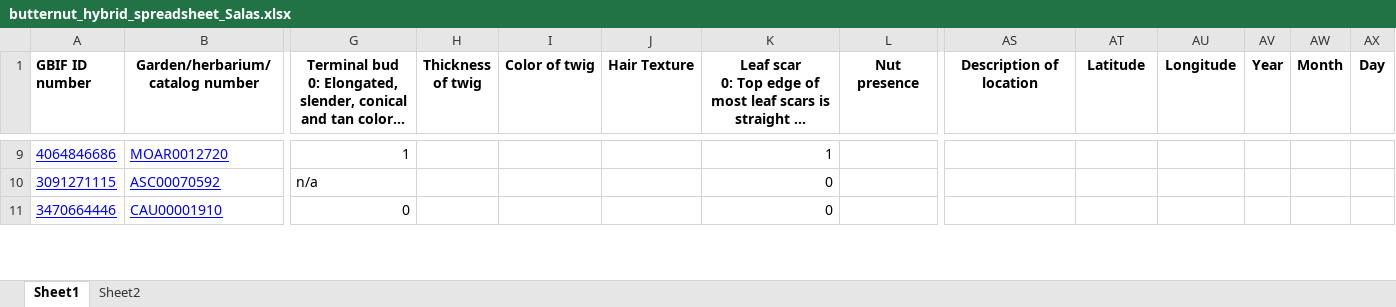
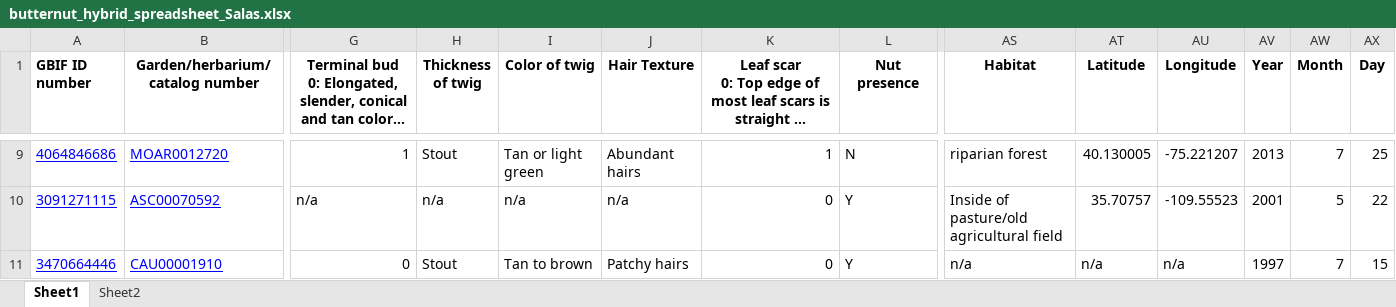
Before and after one commit to HobanLab/PhenotypeConsistencyCheck, an Excel workbook: butternut_hybrid_spreadsheet_Salas.xlsx, sheet Sheet1, drawn as a sheet; only a part is shown, gaps mark what is left out; long unchanged cells end in …; values as stored, in another font and other column widths than the file's, no borders; charts and pictures and conditional formats not drawn; the diff covers the shown part only; the diff names each change by its address in the sheet, - before the commit and + after, or states it on an @@ line.

Commit message:
updated the xlsx sheet with filled in twig characteristic columns. added the new consistency results csv. completely annotaated script and started appraoch for new table analyzing the percent chagnes

```diff
--- a/butternut_hybrid_spreadsheet_Salas.xlsx (sheet Sheet1)
+++ b/butternut_hybrid_spreadsheet_Salas.xlsx (sheet Sheet1)
-AS1: Description of location
+AS1: Habitat
-H9 (Thickness of twig): (empty)
+H9 (Thickness of twig): Stout
-I9 (Color of twig): (empty)
+I9 (Color of twig): Tan or light green
-J9 (Hair Texture): (empty)
+J9 (Hair Texture): Abundant hairs
-L9 (Nut presence): (empty)
+L9 (Nut presence): N
-AS9 (Habitat): (empty)
+AS9 (Habitat): riparian forest
-AT9 (Latitude): (empty)
+AT9 (Latitude): 40.130005
-AU9 (Longitude): (empty)
+AU9 (Longitude): -75.221207
-AV9 (Year): (empty)
+AV9 (Year): 2013
-AW9 (Month): (empty)
+AW9 (Month): 7
-AX9 (Day): (empty)
+AX9 (Day): 25
-H10 (Thickness of twig): (empty)
+H10 (Thickness of twig): n/a
-I10 (Color of twig): (empty)
+I10 (Color of twig): n/a
-J10 (Hair Texture): (empty)
+J10 (Hair Texture): n/a
-L10:L11 (Nut presence): (empty)
+L10:L11 (Nut presence): Y
-AS10 (Habitat): (empty)
+AS10 (Habitat): Inside of pasture/old agricultural field
-AT10 (Latitude): (empty)
+AT10 (Latitude): 35.70757
-AU10 (Longitude): (empty)
+AU10 (Longitude): -109.55523
-AV10 (Year): (empty)
+AV10 (Year): 2001
-AW10 (Month): (empty)
+AW10 (Month): 5
-AX10 (Day): (empty)
+AX10 (Day): 22
-H11 (Thickness of twig): (empty)
+H11 (Thickness of twig): Stout
-I11 (Color of twig): (empty)
+I11 (Color of twig): Tan to brown
-J11 (Hair Texture): (empty)
+J11 (Hair Texture): Patchy hairs
-AS11 (Habitat): (empty)
+AS11 (Habitat): n/a
-AT11 (Latitude): (empty)
+AT11 (Latitude): n/a
-AU11 (Longitude): (empty)
+AU11 (Longitude): n/a
-AV11 (Year): (empty)
+AV11 (Year): 1997
-AW11 (Month): (empty)
+AW11 (Month): 7
-AX11 (Day): (empty)
+AX11 (Day): 15
```
Also changed, not shown: 245 edited cells elsewhere in this sheet, 5 other files.
